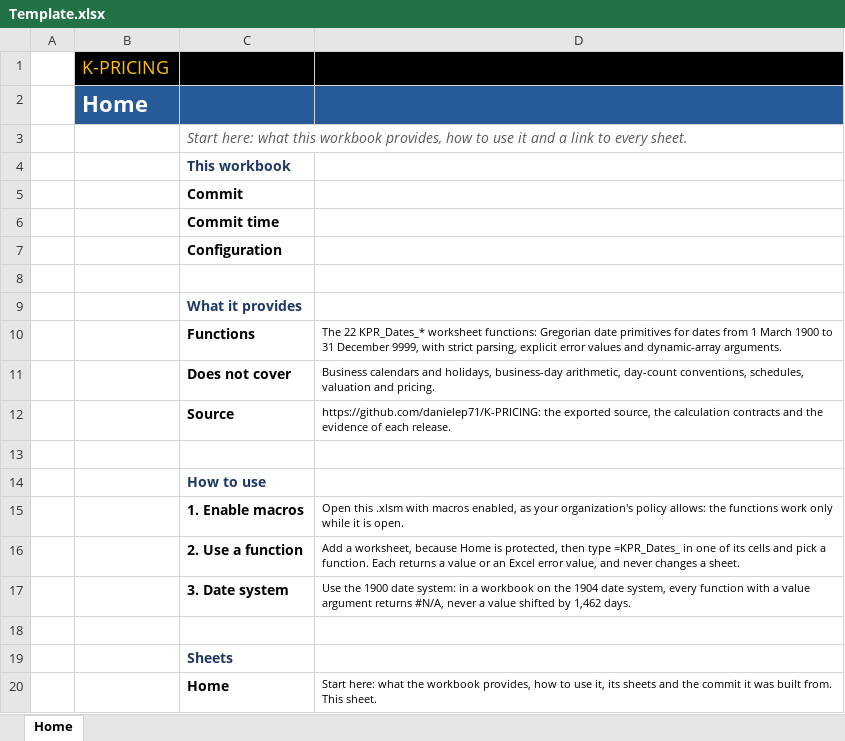
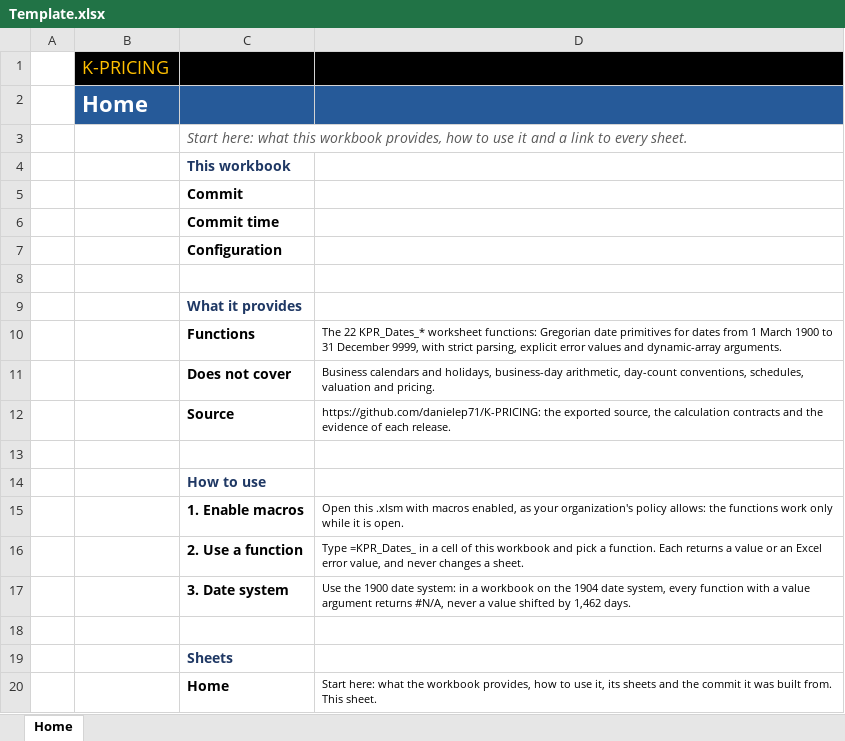
Before and after one commit to danielep71/K-PRICING, an Excel workbook: src/workbook/Template.xlsx, sheet Home, drawn as a sheet; values as stored, in another font and other column widths than the file's, no borders; the diff names each change by its address in the sheet, - before the commit and + after, or states it on an @@ line.

Commit message:
fix: leave the sheets unprotected unless a decision protects one (#16)
What changed:
- tools/gen_workbook_template.py writes no sheetProtection: PROTECTION is
  empty, and a sheet is protected only when a decision sets its options.
  Home's step "2. Use a function" goes back to typing =KPR_Dates_ in a cell
  of the workbook, which an unprotected Home allows.
- The protection matrix records Home with no protection; its cells stay
  listed as output, so a later protection cannot leave a label or the stamp
  unlocked.
- The workbook contract's Protection section and its decision row say that
  no sheet is protected unless a decision says so; the changelog follows.
- Tests: the template has no sheetProtection, and a protection decision
  still reaches the sheet without a password.

Why: I protect a sheet only by an explicit decision, with its reason.

Validated at this commit: tests/test_gen_workbook_template.py (21),
tests/test_devbuild.py and tests/test_check_workbook_protection.py pass;
workbook-template, workbook-protection, markdown-links and template-wording
pass; ruff and strict mypy pass on the changed Python; the template still
matches the reference Home workbook cell by cell.

```diff
--- a/src/workbook/Template.xlsx (sheet Home)
+++ b/src/workbook/Template.xlsx (sheet Home)
-D16: Add a worksheet, because Home is protected, then type =KPR_Dates_ in one of its cells and pick…
+D16: Type =KPR_Dates_ in a cell of this workbook and pick…
```
Also changed, not shown: 5 other files.
